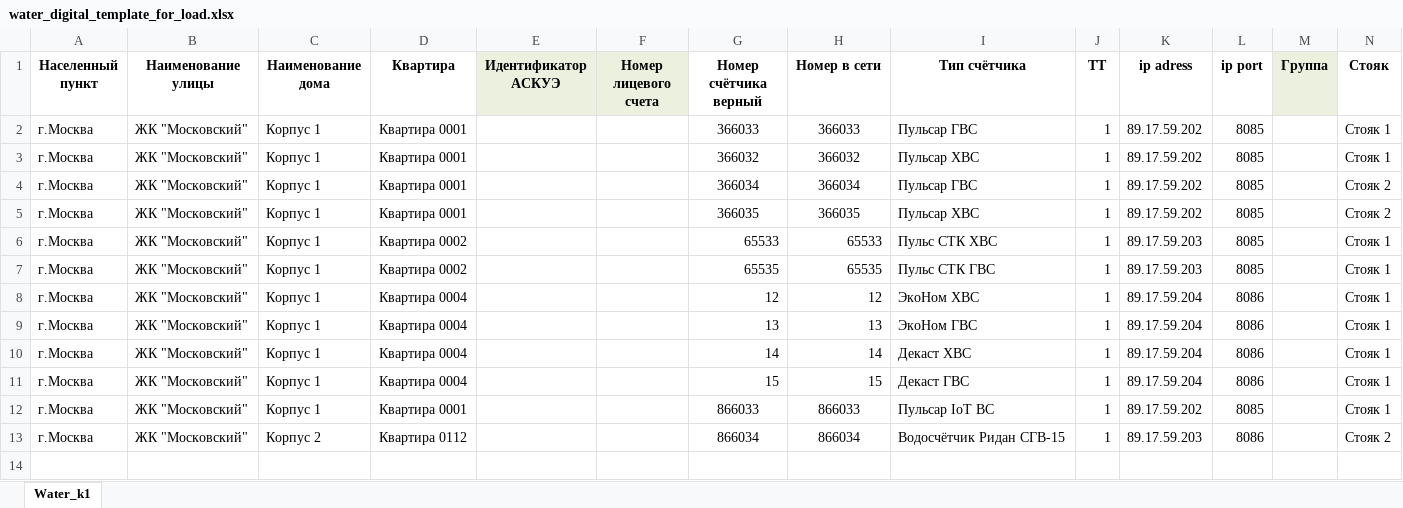
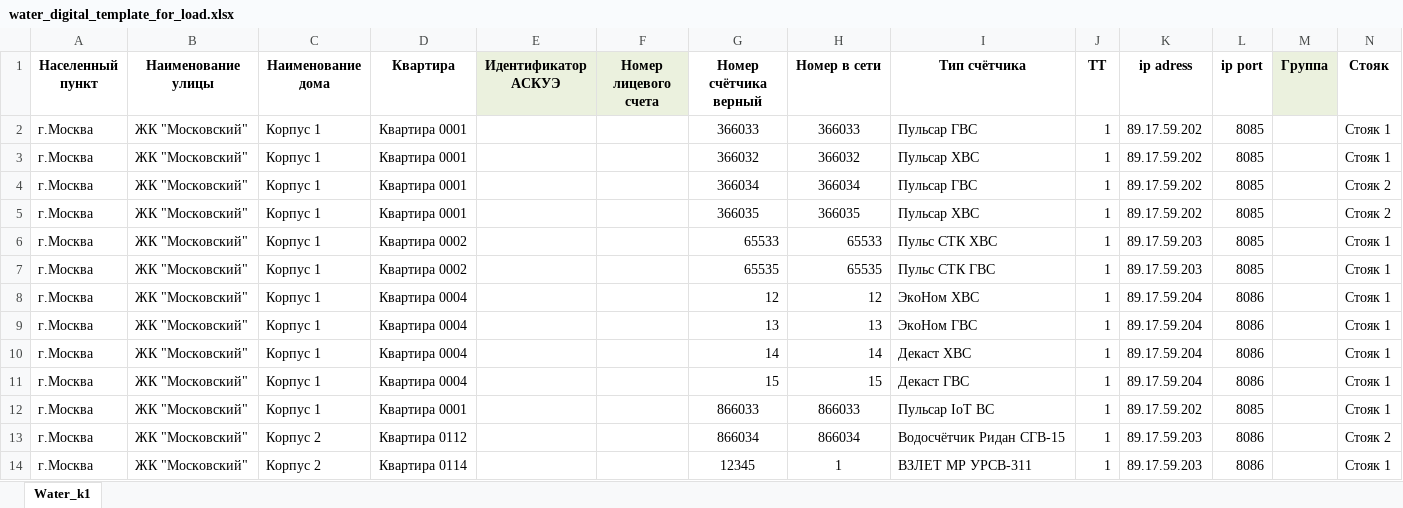
Before and after one commit to Prizmer/wui3, an Excel workbook: prizmer/static/excel/water_digital_template_for_load.xlsx, sheet Water_k1, drawn as a sheet; only a part is shown; values as stored, in another font and other column widths than the file's, no borders; conditional formats not drawn; rows hold the shown columns only; the diff names each change by its address in the sheet, - before the commit and + after, or states it on an @@ line.

Commit message:
ВЗЛЕТ МР УРСВ-311

```diff
--- a/prizmer/static/excel/water_digital_template_for_load.xlsx (sheet Water_k1)
+++ b/prizmer/static/excel/water_digital_template_for_load.xlsx (sheet Water_k1)
+row 14: г.Москва | ЖК "Московский" | Корпус 2 | Квартира 0114 |  |  | 12345 | 1 | ВЗЛЕТ МР УРСВ-311 | 1 | 89.17.59.203 | 8086 |  | Стояк 1
```
Also changed, not shown: 6 other files.
